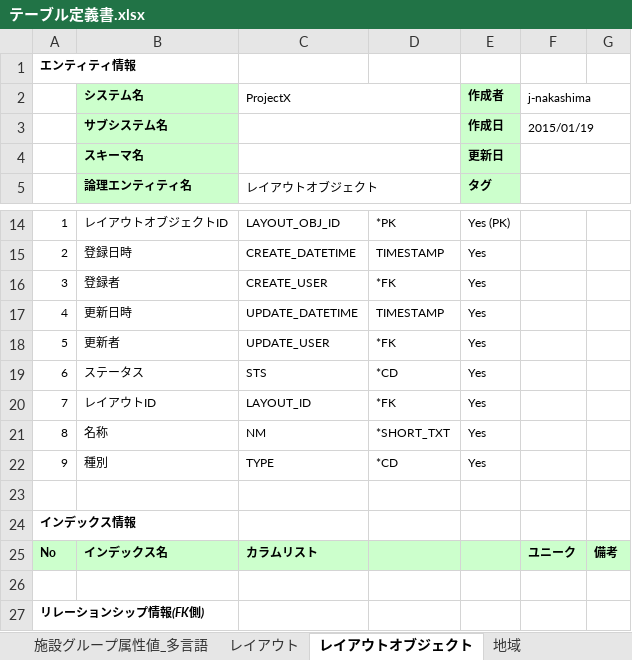
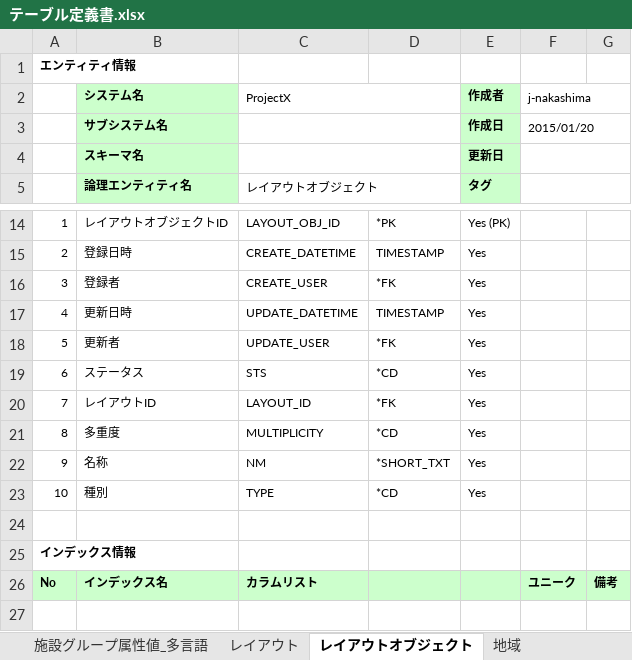
Before and after one commit to virtualex-project-x/melip-doc, an Excel workbook: 03_設計/04_DB/01_定義書/テーブル定義書.xlsx, sheet レイアウトオブジェクト, drawn as a sheet; only a part is shown, gaps mark what is left out; the shorter side is filled out with more unchanged rows; values as stored, in another font and other column widths than the file's, no borders; addresses are those after the commit; the diff names each change by its address in the sheet, - before the commit and + after, or states it on an @@ line.

```diff
--- a/03_設計/04_DB/01_定義書/テーブル定義書.xlsx (sheet レイアウトオブジェクト)
+++ b/03_設計/04_DB/01_定義書/テーブル定義書.xlsx (sheet レイアウトオブジェクト)
-F3 (j-nakashima): 2015/01/19
+F3 (j-nakashima): 2015/01/20
+row 21: 8 | 多重度 | MULTIPLICITY | *CD | Yes
-A22: 8
+A22: 9
-A23: 9
+A23: 10
```
Also changed, not shown: sheet 施設グループ, sheet コード値, sheet スクリーンオブジェクト, sheet 施設属性値, sheet 施設_施設グループ_リンク属性値, sheet 施設グループ属性値, 21 more sheets, other sheet tabs, 32 other files.
